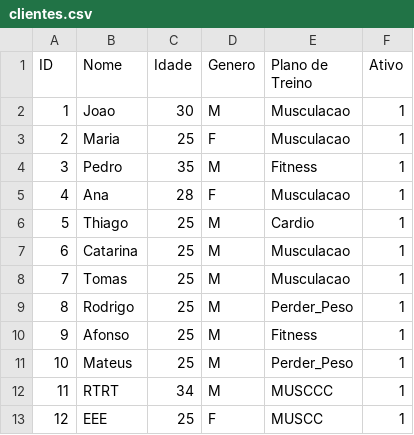
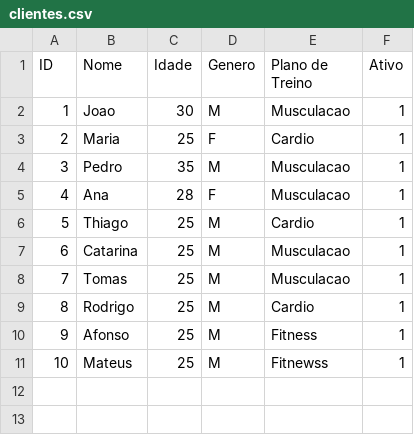
Before and after one commit to thiagorabaioli/gym-app, a CSV file: clientes.csv, drawn as a sheet.

```diff
--- a/clientes.csv
+++ b/clientes.csv
@@ -2,4 +2,4 @@ ID,Nome,Idade,Genero,Plano de Treino,Ativo
 1,Joao,30,M,Musculacao,1
-2,Maria,25,F,Musculacao,1
-3,Pedro,35,M,Fitness,1
+2,Maria,25,F,Cardio,1
+3,Pedro,35,M,Musculacao,1
 4,Ana,28,F,Musculacao,1
@@ -8,6 +8,4 @@ ID,Nome,Idade,Genero,Plano de Treino,Ativo
 7,Tomas,25,M,Musculacao,1
-8,Rodrigo,25,M,Perder_Peso,1
+8,Rodrigo,25,M,Cardio,1
 9,Afonso,25,M,Fitness,1
-10,Mateus,25,M,Perder_Peso,1
-11,RTRT,34,M,MUSCCC,1
-12,EEE,25,F,MUSCC,1
+10,Mateus,25,M,Fitnewss,1
```
Also changed, not shown: 8 other files.
